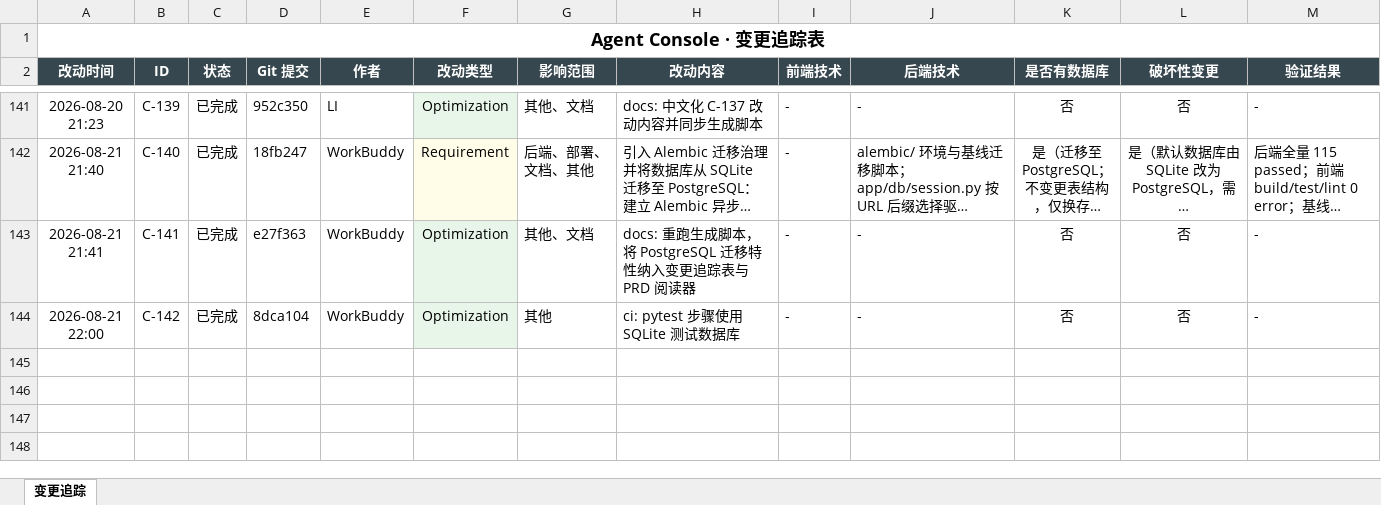
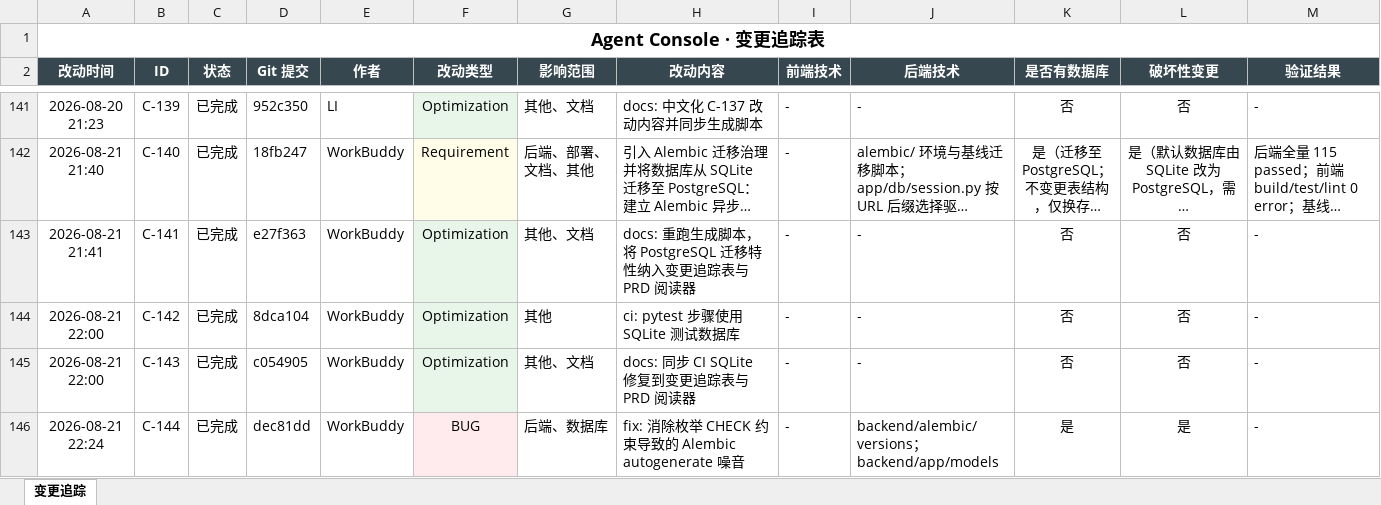
Before and after one commit to liwe123/Agent-Togterher, an Excel workbook: docs/Agent_Console_变更追踪.xlsx, sheet 变更追踪, drawn as a sheet; only a part is shown, gaps mark what is left out; long unchanged cells end in …; values as stored, in another font and other column widths than the file's, no borders; rows hold the shown columns only; the diff names each change by its address in the sheet, - before the commit and + after, or states it on an @@ line.

Commit message:
docs: 将枚举 CHECK 修复(dec81dd)纳入变更追踪表并修正标注
- 新增 C-144 行（dec81dd），修正脚本自动推断的 db/breaking 误标
  为「否」（仅调整 CHECK 生成策略，未改表结构）
- 登记 CURATED 覆盖 dec81dd 的 type/content/db/breaking/verify/notes
- PRD.md 与 PRD.html 同步 144 条变更记录

```diff
--- a/docs/Agent_Console_变更追踪.xlsx (sheet 变更追踪)
+++ b/docs/Agent_Console_变更追踪.xlsx (sheet 变更追踪)
+row 145: 2026-08-21 22:00 | C-143 | 已完成 | c054905 | WorkBuddy | Optimization | 其他、文档 | docs: 同步 CI SQLite 修复到变更追踪表与 PRD 阅读器 | - | - | 否 | 否 | -
+row 146: 2026-08-21 22:24 | C-144 | 已完成 | dec81dd | WorkBuddy | BUG | 后端、数据库 | fix: 消除枚举 CHECK 约束导致的 Alembic autogenerate 噪音 | - | backend/alembic/versions；backend/app/models | 是 | 是 | -
```
Also changed, not shown: 3 other files.
